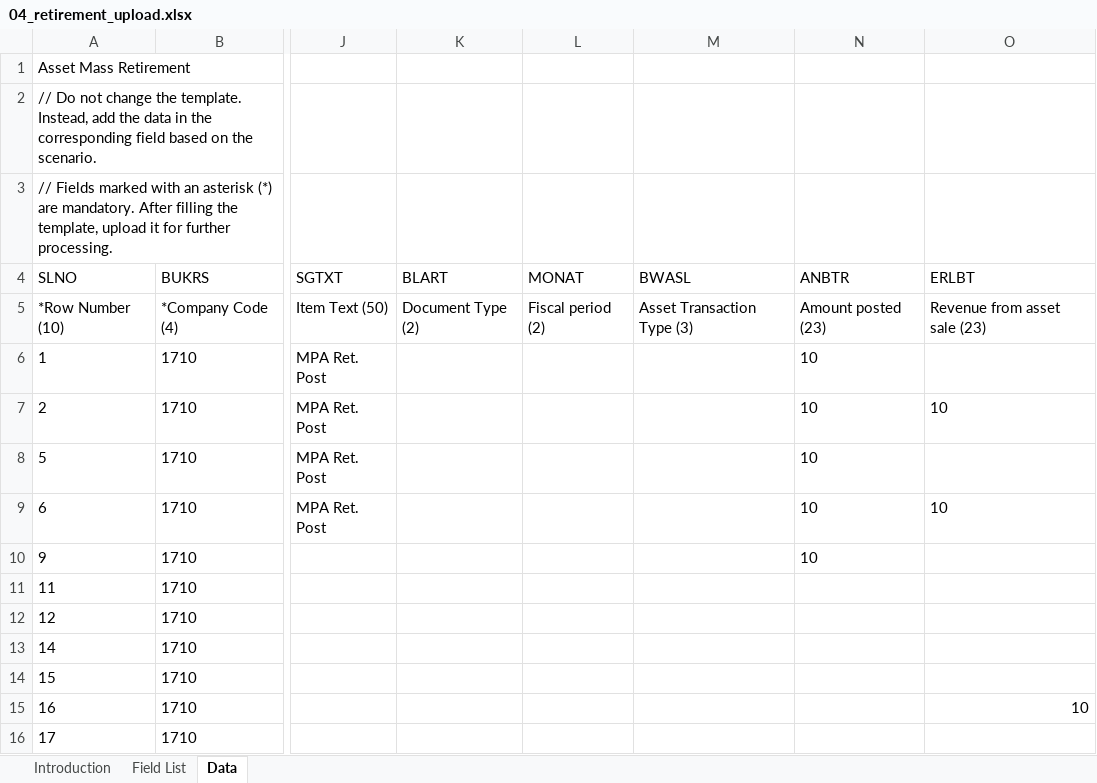
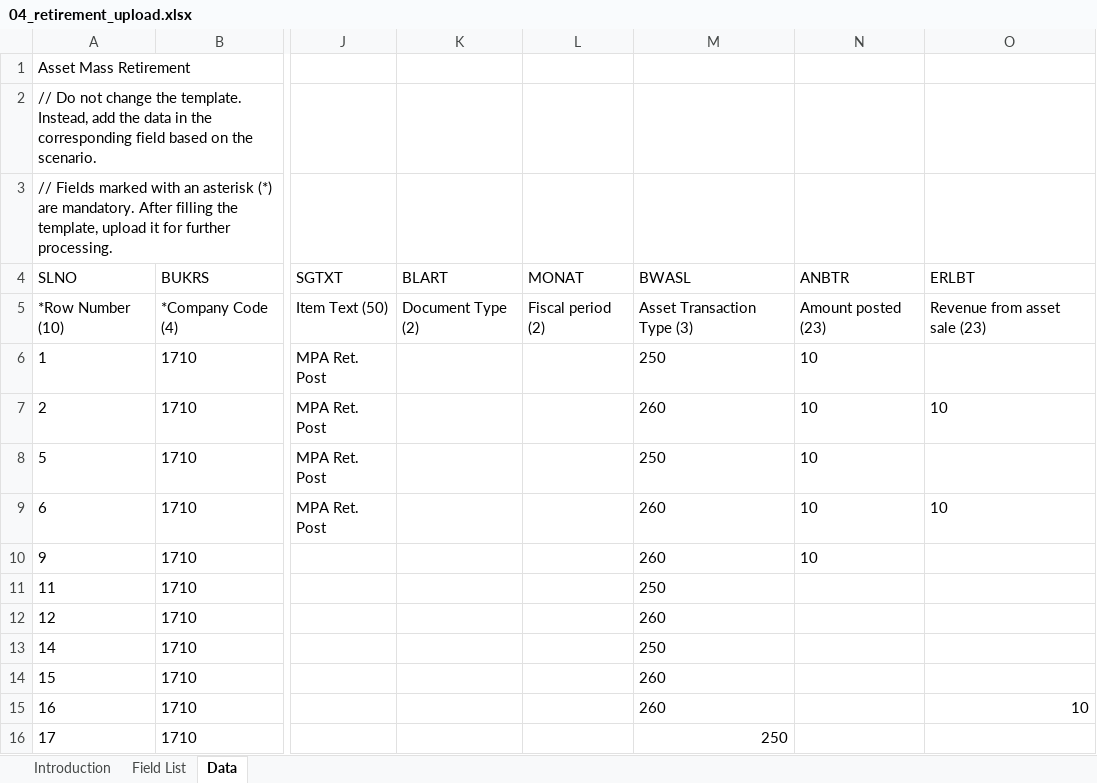
Before and after one commit to mrcsaszkow/mpa_files, an Excel workbook: 04_retirement_upload.xlsx, sheet Data, drawn as a sheet; only a part is shown, gaps mark what is left out; values as stored, in another font and other column widths than the file's, no borders; the diff names each change by its address in the sheet, - before the commit and + after, or states it on an @@ line.

Commit message:
Adding MPA test automation upload file

```diff
--- a/04_retirement_upload.xlsx (sheet Data)
+++ b/04_retirement_upload.xlsx (sheet Data)
-M6 (BWASL): (empty)
+M6 (BWASL): 250
-M7 (BWASL): (empty)
+M7 (BWASL): 260
-M8 (BWASL): (empty)
+M8 (BWASL): 250
-M9:M10 (BWASL): (empty)
+M9:M10 (BWASL): 260
-M11 (BWASL): (empty)
+M11 (BWASL): 250
-M12 (BWASL): (empty)
+M12 (BWASL): 260
-M13 (BWASL): (empty)
+M13 (BWASL): 250
-M14:M15 (BWASL): (empty)
+M14:M15 (BWASL): 260
-M16 (BWASL): (empty)
+M16 (BWASL): 250
```
